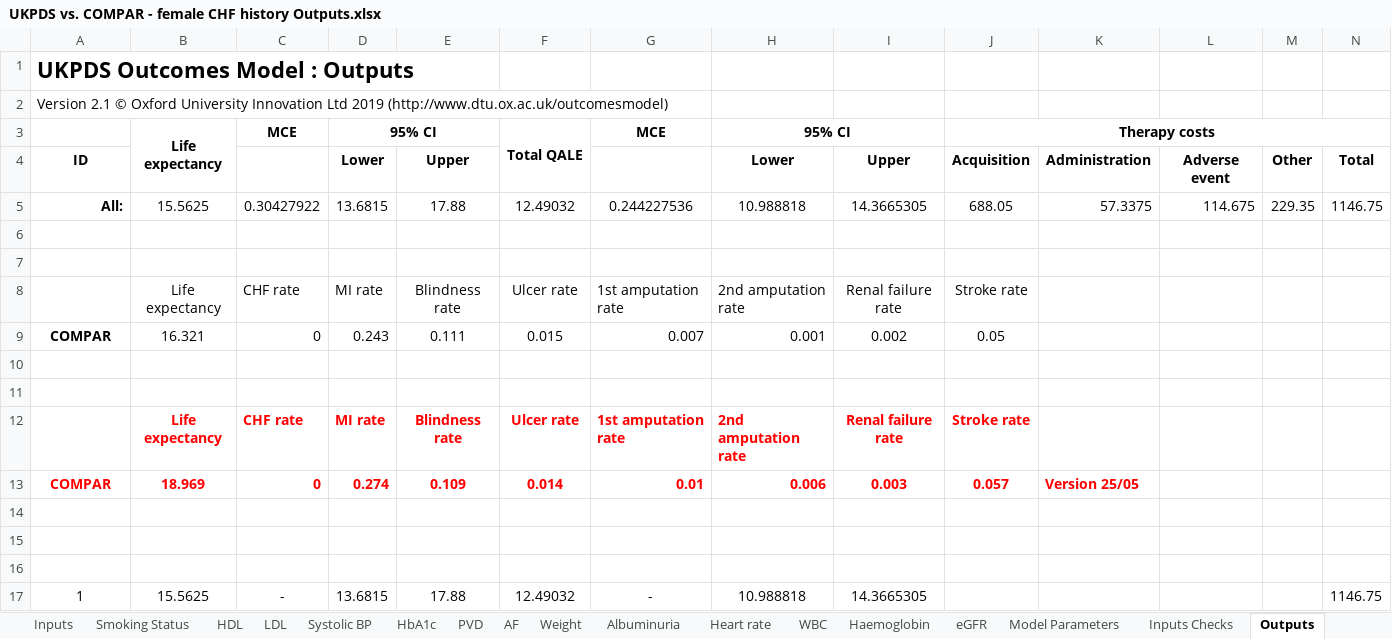
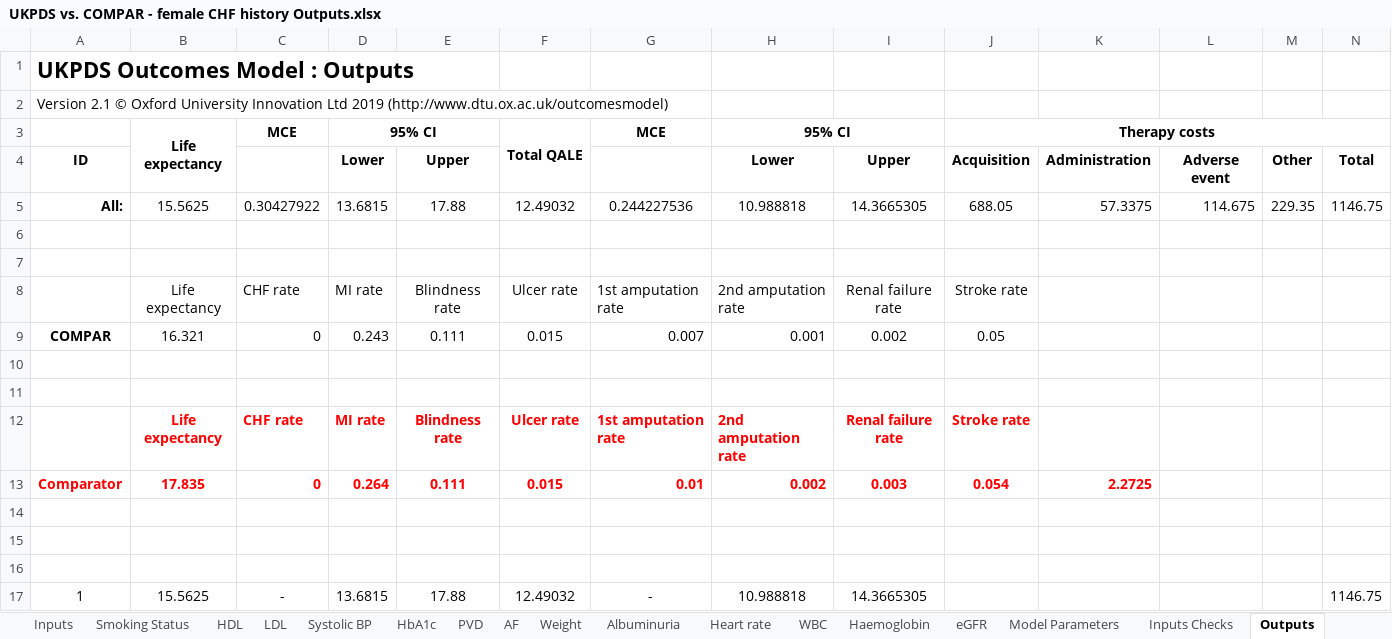
Before and after one commit to icorroramos/COMPAR-EU_diabetes_model, an Excel workbook: validation/UKPDS vs. COMPAR/UKPDS vs. COMPAR - female CHF history Outputs.xlsx, sheet Outputs, drawn as a sheet; only a part is shown; values as stored, in another font and other column widths than the file's, no borders; 11 other sheets too large or unreadable and not compared; removed rows and columns are numbered as before the commit, all else as after; rows hold the shown columns only; the diff names each change by its address in the sheet, - before the commit and + after, or states it on an @@ line.

```diff
--- a/validation/UKPDS vs. COMPAR/UKPDS vs. COMPAR - female CHF history Outputs.xlsx (sheet Outputs)
+++ b/validation/UKPDS vs. COMPAR/UKPDS vs. COMPAR - female CHF history Outputs.xlsx (sheet Outputs)
-row 13: COMPAR | 18.969 | 0 | 0.274 | 0.109 | 0.014 | 0.01 | 0.006 | 0.003 | 0.057 | Version 25/05
+row 13: Comparator | 17.835 | 0 | 0.264 | 0.111 | 0.015 | 0.01 | 0.002 | 0.003 | 0.054 | 2.2725
```
Also changed, not shown: sheet KMPlotSheet, charts or pictures, 7 other files.
